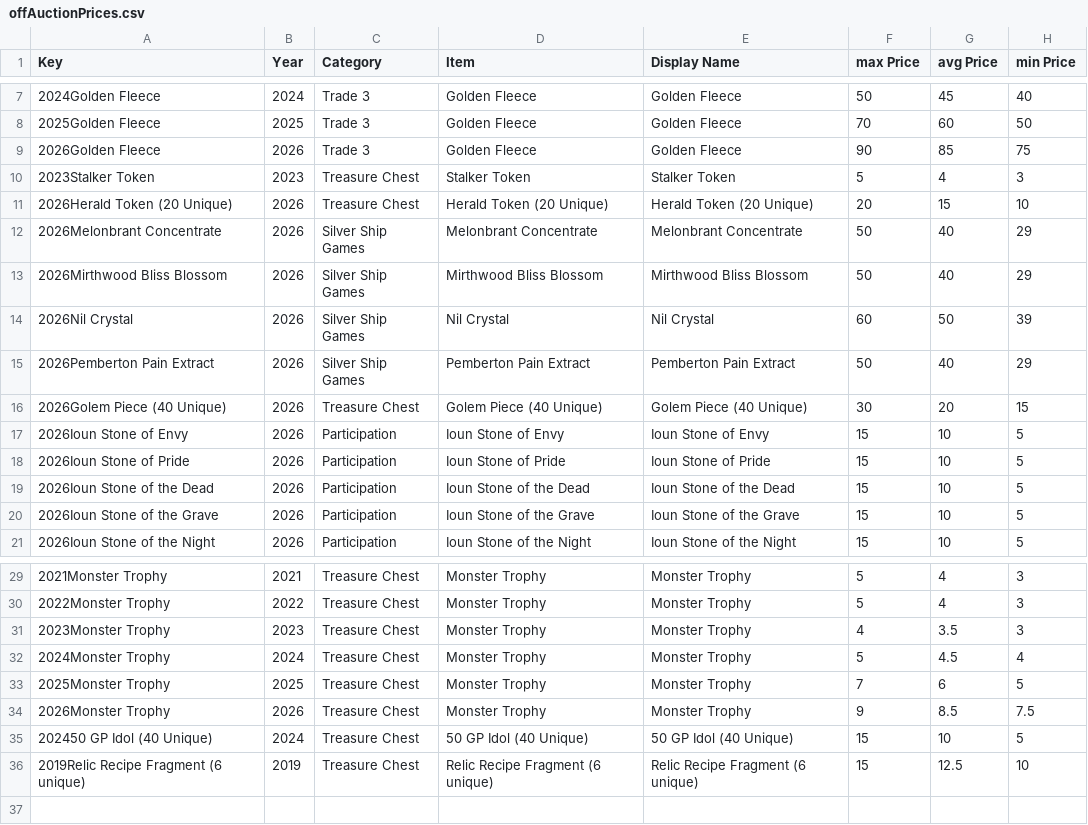
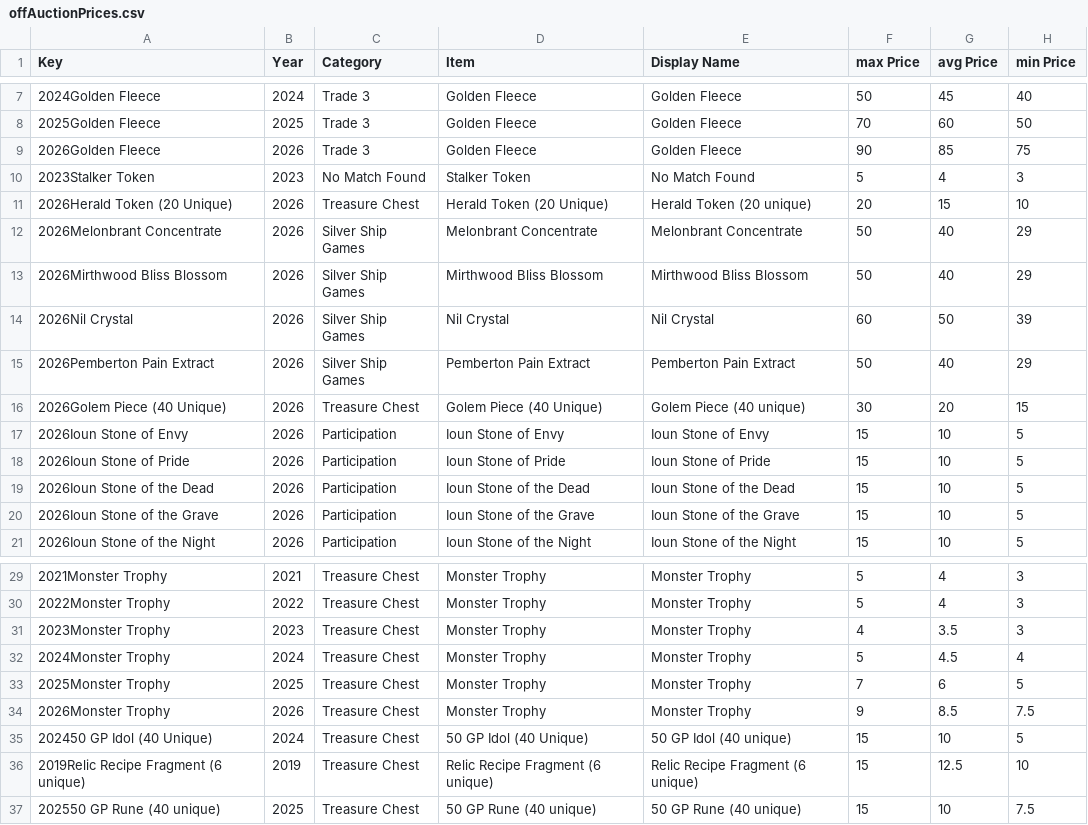
Before and after one commit to mjdomask-jpg/trueDungeonAuctionPrices, a CSV file: public/data/offAuctionPrices.csv, drawn as a sheet; only a part is shown, gaps mark what is left out.

```diff
--- a/public/data/offAuctionPrices.csv
+++ b/public/data/offAuctionPrices.csv
@@ -9,4 +9,4 @@ Key,Year,Category,Item,Display Name,max Price,avg Price,min Price
 2026Golden Fleece,2026,Trade 3,Golden Fleece,Golden Fleece,90,85,75
-2023Stalker Token,2023,Treasure Chest,Stalker Token,Stalker Token,5,4,3
-2026Herald Token (20 Unique),2026,Treasure Chest,Herald Token (20 Unique),Herald Token (20 Unique),20,15,10
+2023Stalker Token,2023,No Match Found,Stalker Token,No Match Found,5,4,3
+2026Herald Token (20 Unique),2026,Treasure Chest,Herald Token (20 Unique),Herald Token (20 unique),20,15,10
 2026Melonbrant Concentrate,2026,Silver Ship Games,Melonbrant Concentrate,Melonbrant Concentrate,50,40,29
@@ -15,3 +15,3 @@ Key,Year,Category,Item,Display Name,max Price,avg Price,min Price
 2026Pemberton Pain Extract,2026,Silver Ship Games,Pemberton Pain Extract,Pemberton Pain Extract,50,40,29
-2026Golem Piece (40 Unique),2026,Treasure Chest,Golem Piece (40 Unique),Golem Piece (40 Unique),30,20,15
+2026Golem Piece (40 Unique),2026,Treasure Chest,Golem Piece (40 Unique),Golem Piece (40 unique),30,20,15
 2026Ioun Stone of Envy,2026,Participation,Ioun Stone of Envy,Ioun Stone of Envy,15,10,5
@@ -34,3 +34,4 @@ Key,Year,Category,Item,Display Name,max Price,avg Price,min Price
 2026Monster Trophy,2026,Treasure Chest,Monster Trophy,Monster Trophy,9,8.5,7.5
-202450 GP Idol (40 Unique),2024,Treasure Chest,50 GP Idol (40 Unique),50 GP Idol (40 Unique),15,10,5
+202450 GP Idol (40 Unique),2024,Treasure Chest,50 GP Idol (40 Unique),50 GP Idol (40 unique),15,10,5
 2019Relic Recipe Fragment (6 unique),2019,Treasure Chest,Relic Recipe Fragment (6 unique),Relic Recipe Fragment (6 unique),15,12.5,10
+202550 GP Rune (40 unique),2025,Treasure Chest,50 GP Rune (40 unique),50 GP Rune (40 unique),15,10,7.5
```
Also changed, not shown: public/data/tokenMetadata.csv, public/data/transmuteRecipes.csv, 2 other files.
